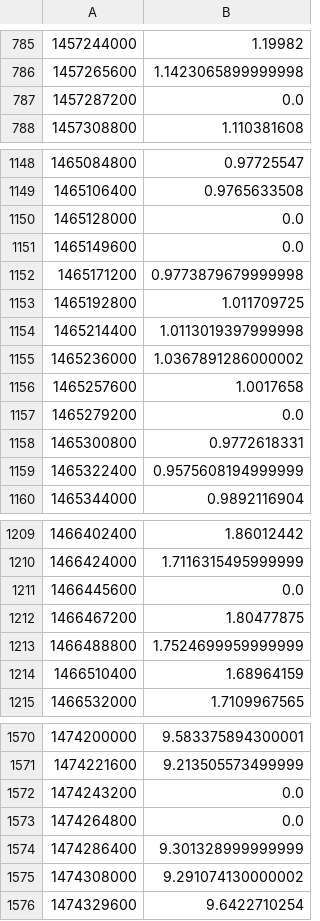
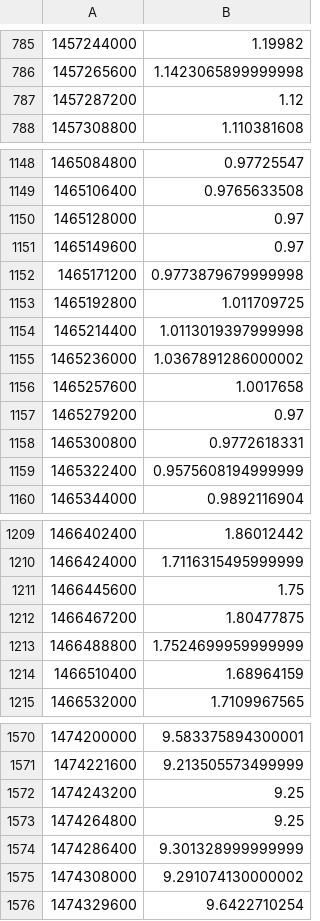
Before and after one commit to aboutmonero/aboutmonero, a CSV file: static/data/price.csv, drawn as a sheet; only a part is shown, gaps mark what is left out; the diff covers the shown part only.

Commit message:
all data added

```diff
--- a/static/data/price.csv
+++ b/static/data/price.csv
@@ -786,3 +786,3 @@
 1457265600,1.1423065899999998
-1457287200,0.0
+1457287200,1.12
 1457308800,1.110381608
@@ -1149,4 +1149,4 @@
 1465106400,0.9765633508
-1465128000,0.0
-1465149600,0.0
+1465128000,0.97
+1465149600,0.97
 1465171200,0.9773879679999998
@@ -1156,3 +1156,3 @@
 1465257600,1.0017658
-1465279200,0.0
+1465279200,0.97
 1465300800,0.9772618331
@@ -1210,3 +1210,3 @@
 1466424000,1.7116315495999999
-1466445600,0.0
+1466445600,1.75
 1466467200,1.80477875
@@ -1571,4 +1571,4 @@
 1474221600,9.213505573499999
-1474243200,0.0
-1474264800,0.0
+1474243200,9.25
+1474264800,9.25
 1474286400,9.301328999999999
```
Also changed, not shown: 3 edited cells elsewhere in this file, 26 other files.
